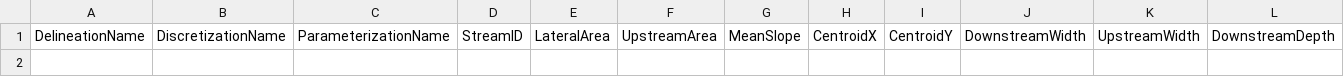
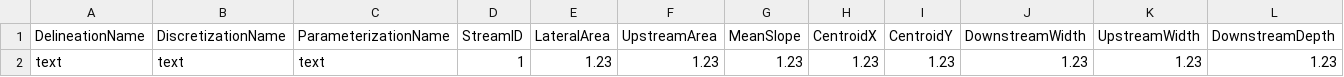
Before and after one commit to ARS-SWRC/agwa, a CSV file: schema/parameters_streams_physical.csv, drawn as a sheet; only a part is shown; rows hold the shown columns only; the diff names each change by its address in the sheet, - before the commit and + after, or states it on an @@ line.

Commit message:
Adds calculation of mean elevation
Also updates the schemas of the parameterization tables so the
fields are the correct data type. Previously they all defaulted
to Text fields.

```diff
--- a/schema/parameters_streams_physical.csv
+++ b/schema/parameters_streams_physical.csv
+row 2: text | text | text | 1 | 1.23 | 1.23 | 1.23 | 1.23 | 1.23 | 1.23 | 1.23 | 1.23
```
Also changed, not shown: schema/parameters_elements_physical.csv, 1 other file.
